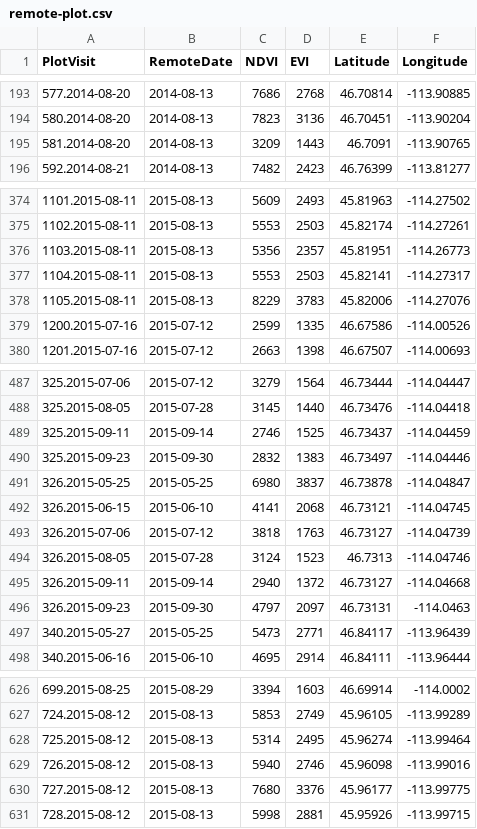
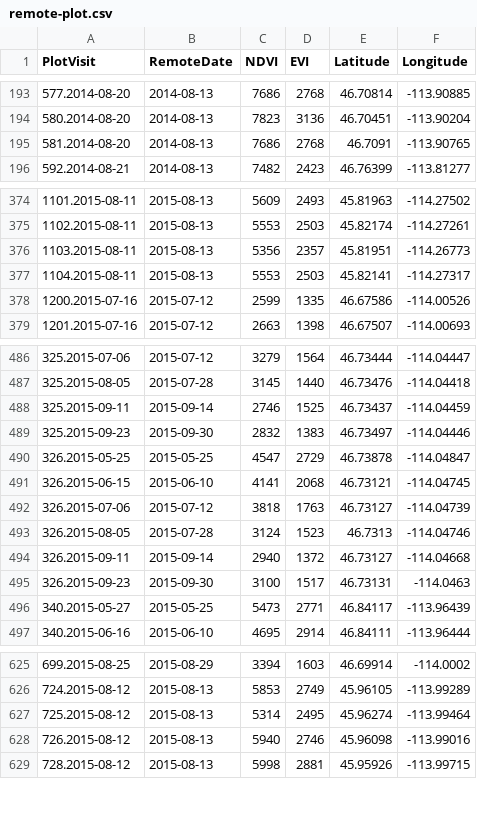
Before and after one commit to kjbark3r/RemoteSensing, a CSV file: remote-plot.csv, drawn as a sheet; only a part is shown, gaps mark what is left out.

```diff
--- a/remote-plot.csv
+++ b/remote-plot.csv
@@ -194,3 +194,3 @@
 "580.2014-08-20",2014-08-13,7823,3136,46.70451,-113.90204
-"581.2014-08-20",2014-08-13,3209,1443,46.7091,-113.90765
+"581.2014-08-20",2014-08-13,7686,2768,46.7091,-113.90765
 "592.2014-08-21",2014-08-13,7482,2423,46.76399,-113.81277
@@ -377,3 +377,2 @@
 "1104.2015-08-11",2015-08-13,5553,2503,45.82141,-114.27317
-"1105.2015-08-11",2015-08-13,8229,3783,45.82006,-114.27076
 "1200.2015-07-16",2015-07-12,2599,1335,46.67586,-114.00526
@@ -490,3 +489,3 @@
 "325.2015-09-23",2015-09-30,2832,1383,46.73497,-114.04446
-"326.2015-05-25",2015-05-25,6980,3837,46.73878,-114.04847
+"326.2015-05-25",2015-05-25,4547,2729,46.73878,-114.04847
 "326.2015-06-15",2015-06-10,4141,2068,46.73121,-114.04745
@@ -495,3 +494,3 @@
 "326.2015-09-11",2015-09-14,2940,1372,46.73127,-114.04668
-"326.2015-09-23",2015-09-30,4797,2097,46.73131,-114.0463
+"326.2015-09-23",2015-09-30,3100,1517,46.73131,-114.0463
 "340.2015-05-27",2015-05-25,5473,2771,46.84117,-113.96439
@@ -629,3 +628,2 @@
 "726.2015-08-12",2015-08-13,5940,2746,45.96098,-113.99016
-"727.2015-08-12",2015-08-13,7680,3376,45.96177,-113.99775
 "728.2015-08-12",2015-08-13,5998,2881,45.95926,-113.99715
```
Also changed, not shown: 6 other files.
